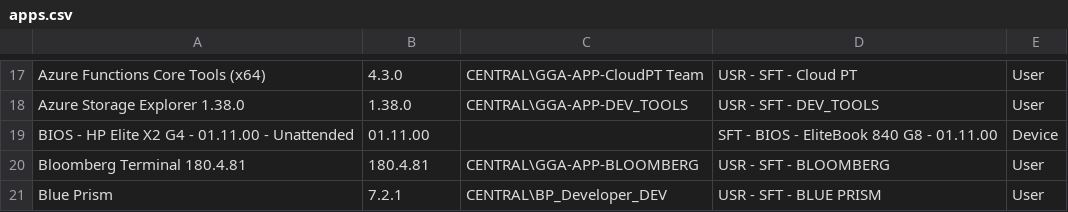
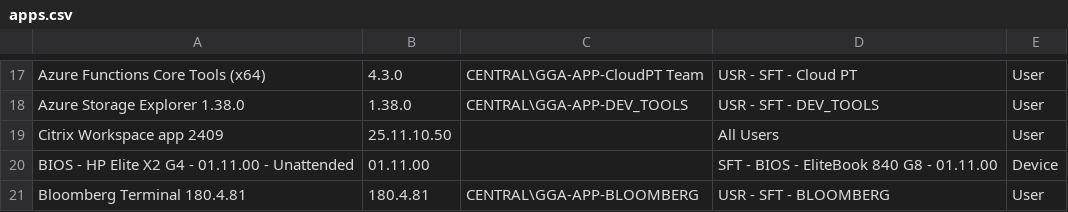
Before and after one commit to andersonbuenop/app-update.github.io, a CSV file: data/apps.csv, drawn as a sheet; only a part is shown, gaps mark what is left out; the shorter side is filled out with more unchanged rows; the diff names each change by its address in the sheet, - before the commit and + after, or states it on an @@ line.

```diff
--- a/data/apps.csv
+++ b/data/apps.csv
+row 19: Citrix Workspace app 2409 | 25.11.10.50 |  | All Users | User
```
Also changed, not shown: data/apps_output.csv, 8 other files.
